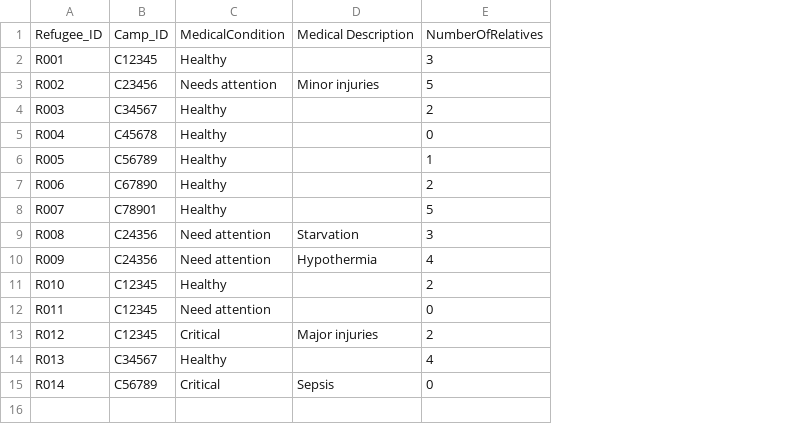
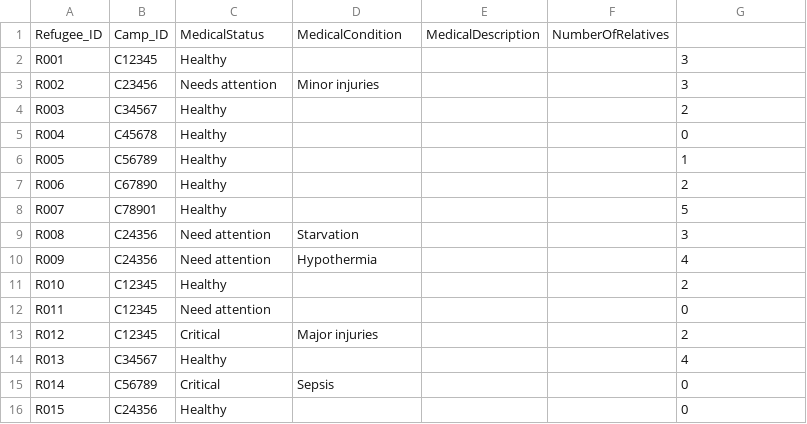
Before and after one commit to devangovind/intro-programming, a CSV file: files/refugee.csv, drawn as a sheet; addresses are those after the commit; the diff names each change by its address in the sheet, - before the commit and + after, or states it on an @@ line.

```diff
--- a/files/refugee.csv
+++ b/files/refugee.csv
+column E, row 1: MedicalDescription
+column F, row 1: NumberOfRelatives
-C1: MedicalCondition
+C1: MedicalStatus
-D1: Medical Description
+D1: MedicalCondition
-G1: NumberOfRelatives
+G1: (empty)
-G3: 5
+G3: 3
+row 16: R015 | C24356 | Healthy |  |  |  | 0
```
Also changed, not shown: files/camps_file.csv, 4 other files.
